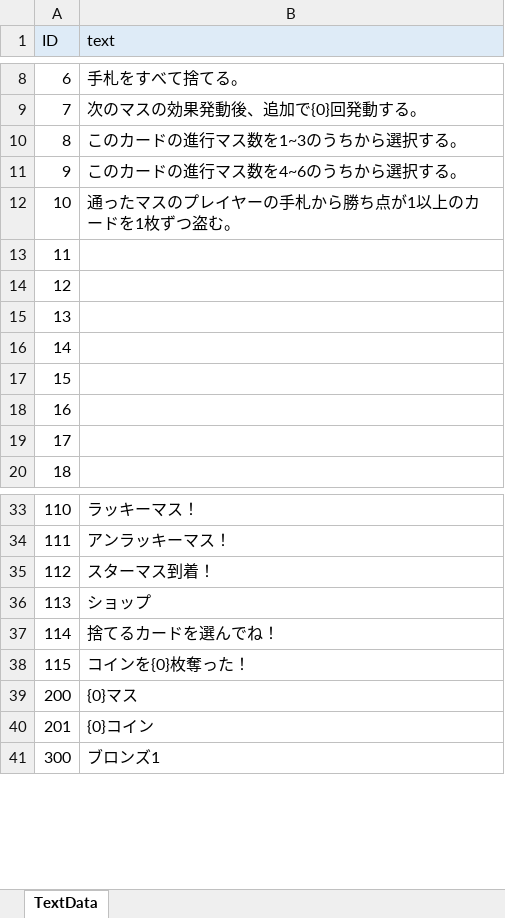
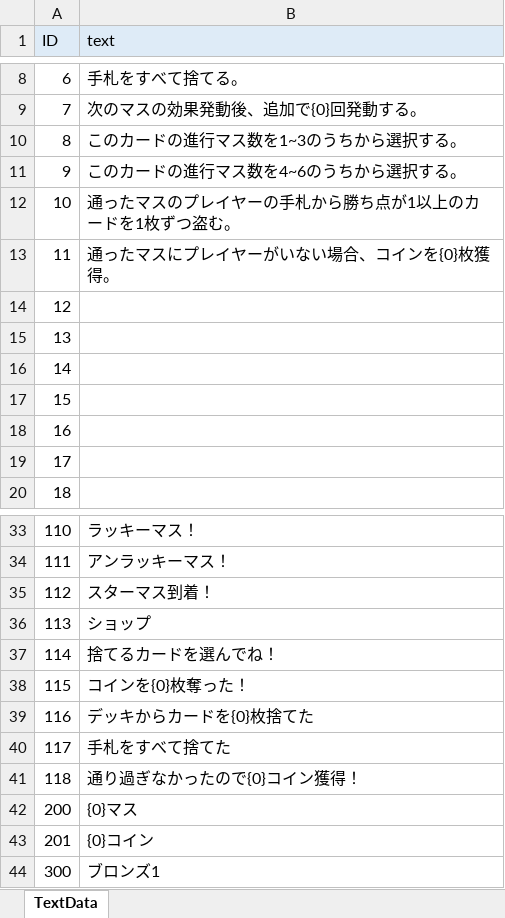
Before and after one commit to zundamoon/Droad, an Excel workbook: Assets/Resources/MasterData/TextData.xlsx, sheet TextData, drawn as a sheet; only a part is shown, gaps mark what is left out; values as stored, in another font and other column widths than the file's, no borders; the diff names each change by its address in the sheet, - before the commit and + after, or states it on an @@ line.

```diff
--- a/Assets/Resources/MasterData/TextData.xlsx (sheet TextData)
+++ b/Assets/Resources/MasterData/TextData.xlsx (sheet TextData)
-B13 (text): (empty)
+B13 (text): 通ったマスにプレイヤーがいない場合、コインを{0}枚獲得。
+row 39: 116 | デッキからカードを{0}枚捨てた
+row 40: 117 | 手札をすべて捨てた
+row 41: 118 | 通り過ぎなかったので{0}コイン獲得！
```
Also changed, not shown: Assets/Resources/MasterData/CardData.xlsx, Assets/Resources/MasterData/EventData.xlsx, 11 other files.
